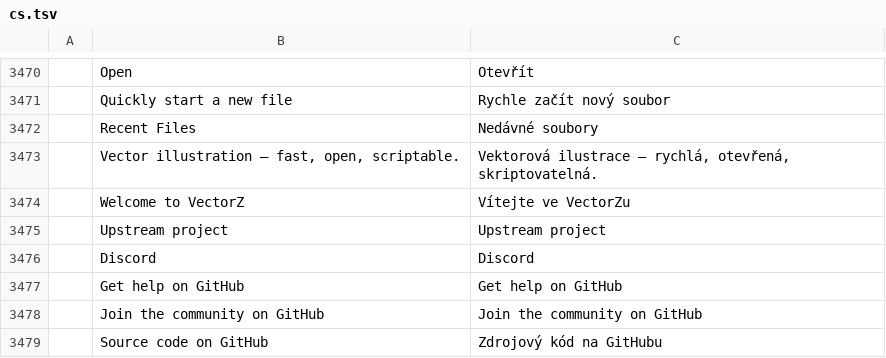
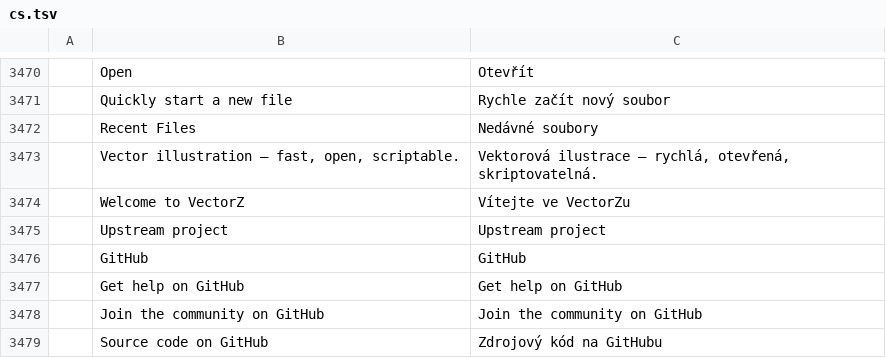
Before and after one commit to danish0440/vectorz, a TSV file: crates/ui-egui/src/i18n/cs.tsv, drawn as a sheet; only a part is shown, gaps mark what is left out; removed rows and columns are numbered as before the commit, all else as after; the diff names each change by its address in the sheet, - before the commit and + after, or states it on an @@ line.

```diff
--- a/crates/ui-egui/src/i18n/cs.tsv
+++ b/crates/ui-egui/src/i18n/cs.tsv
-row 3476:  | Discord | Discord
+row 3476:  | GitHub | GitHub
```
Also changed, not shown: crates/ui-egui/src/i18n/de.tsv, crates/ui-egui/src/i18n/es.tsv, 12 other files.
